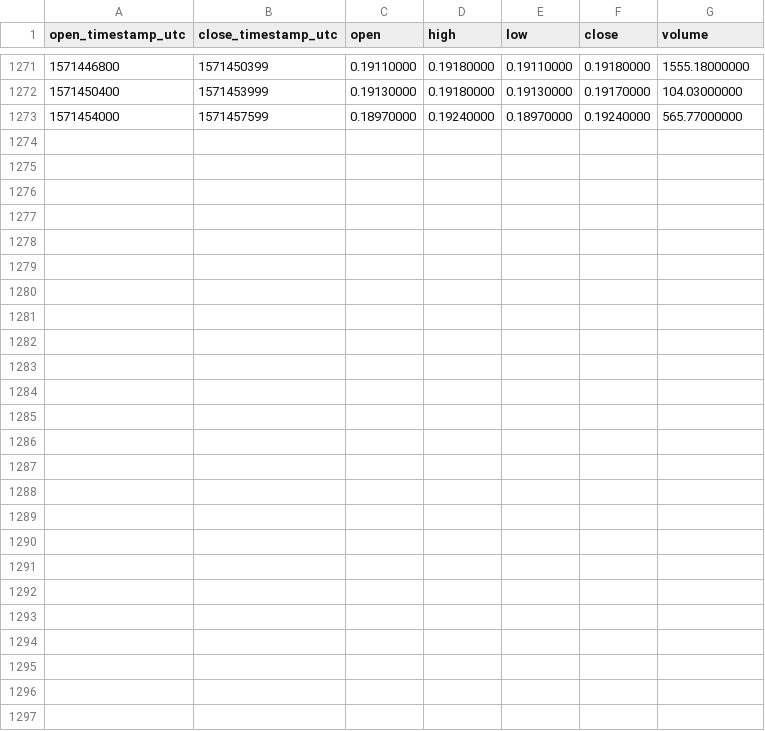
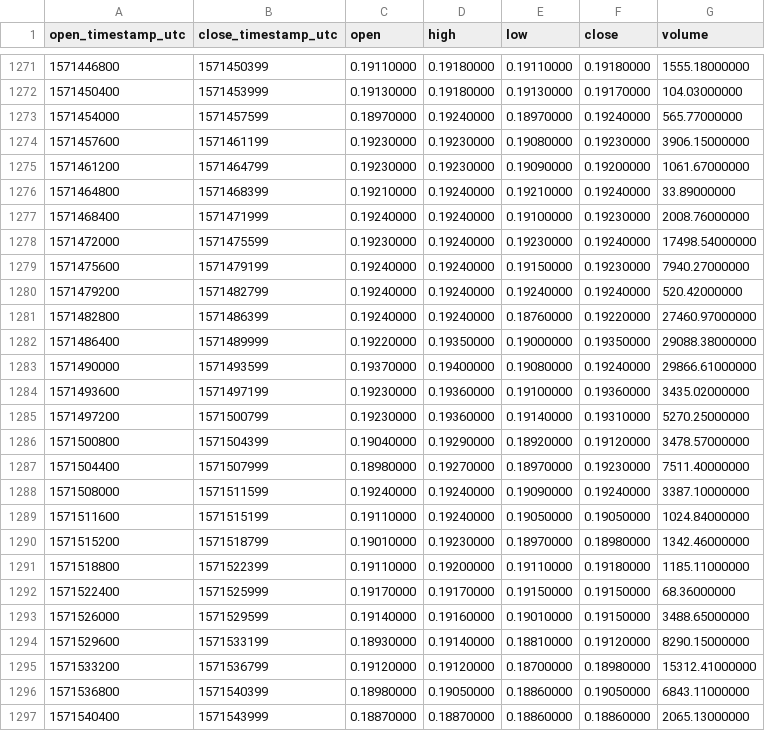
Before and after one commit to cryptobigbro/binance-WANUSDT, a CSV file: binance-WANUSDT-1h.csv, drawn as a sheet; only a part is shown, gaps mark what is left out.

Commit message:
Update OHLCV data.

```diff
--- a/binance-WANUSDT-1h.csv
+++ b/binance-WANUSDT-1h.csv
@@ -1273 +1273,25 @@ open_timestamp_utc,close_timestamp_utc,open,high,low,close,volume
 1571454000,1571457599,0.18970000,0.19240000,0.18970000,0.19240000,565.77000000
+1571457600,1571461199,0.19230000,0.19230000,0.19080000,0.19230000,3906.15000000
+1571461200,1571464799,0.19230000,0.19230000,0.19090000,0.19200000,1061.67000000
+1571464800,1571468399,0.19210000,0.19240000,0.19210000,0.19240000,33.89000000
+1571468400,1571471999,0.19240000,0.19240000,0.19100000,0.19230000,2008.76000000
+1571472000,1571475599,0.19230000,0.19240000,0.19230000,0.19240000,17498.54000000
+1571475600,1571479199,0.19240000,0.19240000,0.19150000,0.19230000,7940.27000000
+1571479200,1571482799,0.19240000,0.19240000,0.19240000,0.19240000,520.42000000
+1571482800,1571486399,0.19240000,0.19240000,0.18760000,0.19220000,27460.97000000
+1571486400,1571489999,0.19220000,0.19350000,0.19000000,0.19350000,29088.38000000
+1571490000,1571493599,0.19370000,0.19400000,0.19080000,0.19240000,29866.61000000
+1571493600,1571497199,0.19230000,0.19360000,0.19100000,0.19360000,3435.02000000
+1571497200,1571500799,0.19230000,0.19360000,0.19140000,0.19310000,5270.25000000
+1571500800,1571504399,0.19040000,0.19290000,0.18920000,0.19120000,3478.57000000
+1571504400,1571507999,0.18980000,0.19270000,0.18970000,0.19230000,7511.40000000
+1571508000,1571511599,0.19240000,0.19240000,0.19090000,0.19240000,3387.10000000
+1571511600,1571515199,0.19110000,0.19240000,0.19050000,0.19050000,1024.84000000
+1571515200,1571518799,0.19010000,0.19230000,0.18970000,0.18980000,1342.46000000
+1571518800,1571522399,0.19110000,0.19200000,0.19110000,0.19180000,1185.11000000
+1571522400,1571525999,0.19170000,0.19170000,0.19150000,0.19150000,68.36000000
+1571526000,1571529599,0.19140000,0.19160000,0.19010000,0.19150000,3488.65000000
+1571529600,1571533199,0.18930000,0.19140000,0.18810000,0.19120000,8290.15000000
+1571533200,1571536799,0.19120000,0.19120000,0.18700000,0.18980000,15312.41000000
+1571536800,1571540399,0.18980000,0.19050000,0.18860000,0.19050000,6843.11000000
+1571540400,1571543999,0.18870000,0.18870000,0.18860000,0.18860000,2065.13000000
```
Also changed, not shown: binance-WANUSDT-1d.csv.
